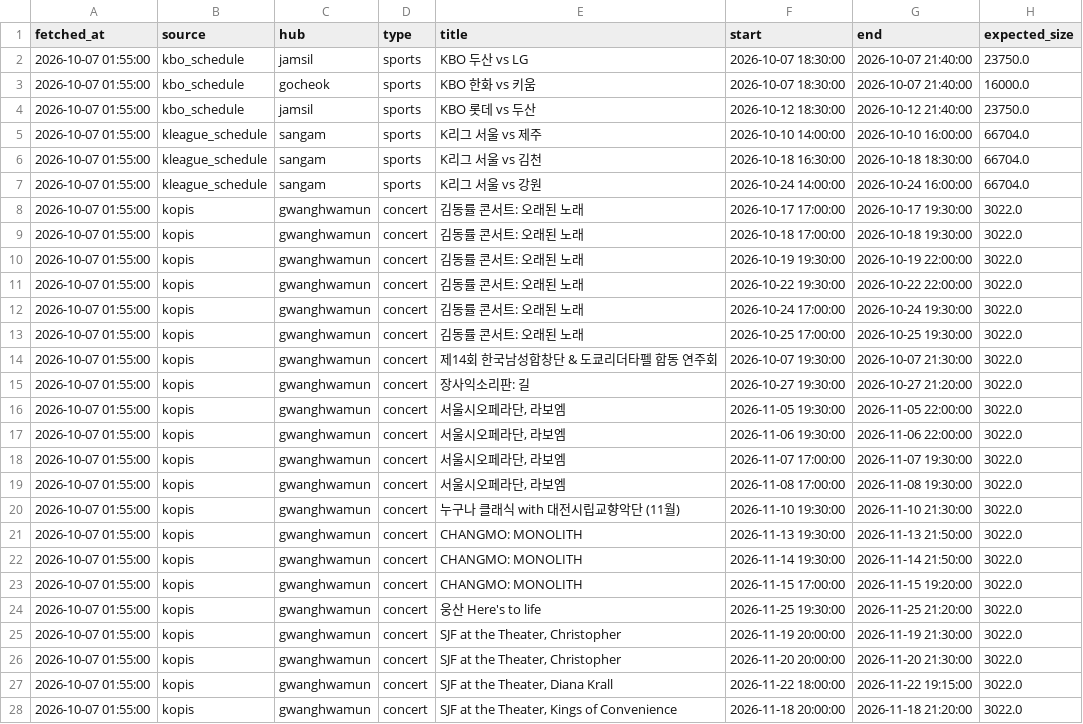
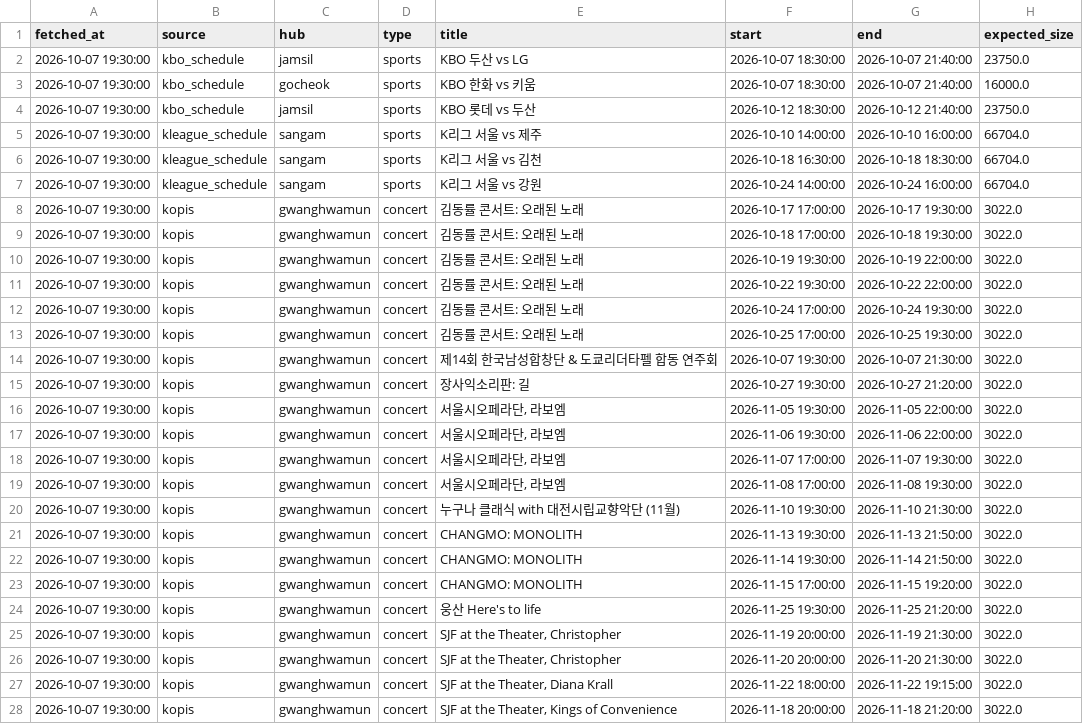
Before and after one commit to SKALA-SAJO/event-aware-traffic-seoul, a CSV file: collected/events/2026-10-07.csv, drawn as a sheet; only a part is shown; the diff covers the shown part only; the diff names each change by its address in the sheet, - before the commit and + after, or states it on an @@ line.

```diff
--- a/collected/events/2026-10-07.csv
+++ b/collected/events/2026-10-07.csv
-A2:A28 (fetched_at): 2026-10-07 01:55:00
+A2:A28 (fetched_at): 2026-10-07 19:30:00
```
Also changed, not shown: 8 edited cells elsewhere in this file, collected/rallies/2026-10-07.csv, 1 other file.
